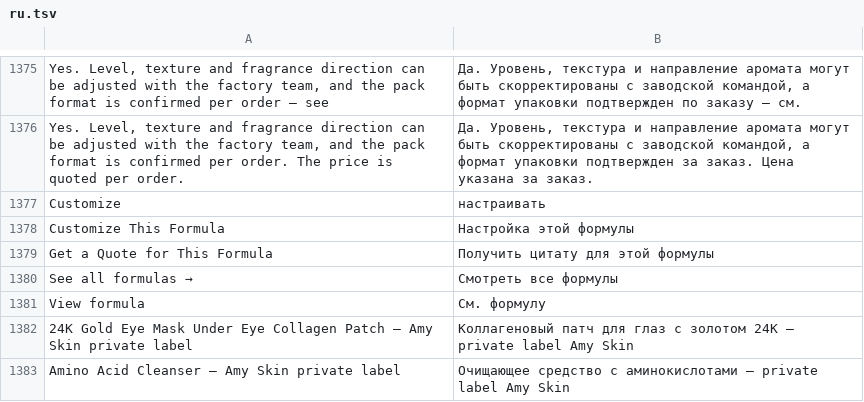
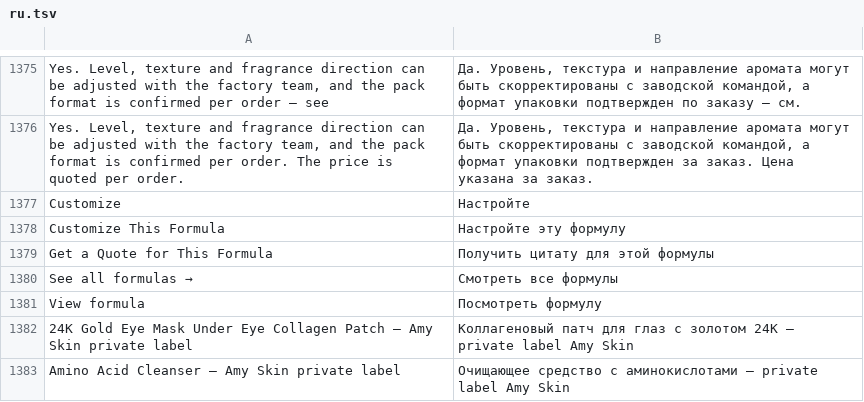
Before and after one commit to ropureoem/amyskinoem, a TSV file: scripts/i18n/ru.tsv, drawn as a sheet; only a part is shown, gaps mark what is left out.

Commit message:
Fix ru Customize / View-formula buttons on formula pages
- 'Customize' infinitive 'настраивать' -> imperative 'Настройте'.
- 'Customize This Formula' noun phrase 'Настройка этой формулы'
  ('customization of this formula') -> 'Настройте эту формулу'.
- 'View formula' terse abbreviation 'См. формулу' ->
  'Посмотреть формулу' (full imperative, standard button phrasing).
- Rebuilt all 34 ru formula pages; no other pages.

```diff
--- a/scripts/i18n/ru.tsv
+++ b/scripts/i18n/ru.tsv
@@ -1376,7 +1376,7 @@ Yes. Level, texture and fragrance direction can be adjusted with the factory tea
 Yes. Level, texture and fragrance direction can be adjusted with the factory team, and the pack format is confirmed per order. The price is quoted per order.	Да. Уровень, текстура и направление аромата могут быть скорректированы с заводской командой, а формат упаковки подтвержден за заказ. Цена указана за заказ.
-Customize	настраивать
-Customize This Formula	Настройка этой формулы
+Customize	Настройте
+Customize This Formula	Настройте эту формулу
 Get a Quote for This Formula	Получить цитату для этой формулы
 See all formulas →	Смотреть все формулы
-View formula	См. формулу
+View formula	Посмотреть формулу
 24K Gold Eye Mask Under Eye Collagen Patch — Amy Skin private label	Коллагеновый патч для глаз с золотом 24K — private label Amy Skin
```
Also changed, not shown: 34 other files.
